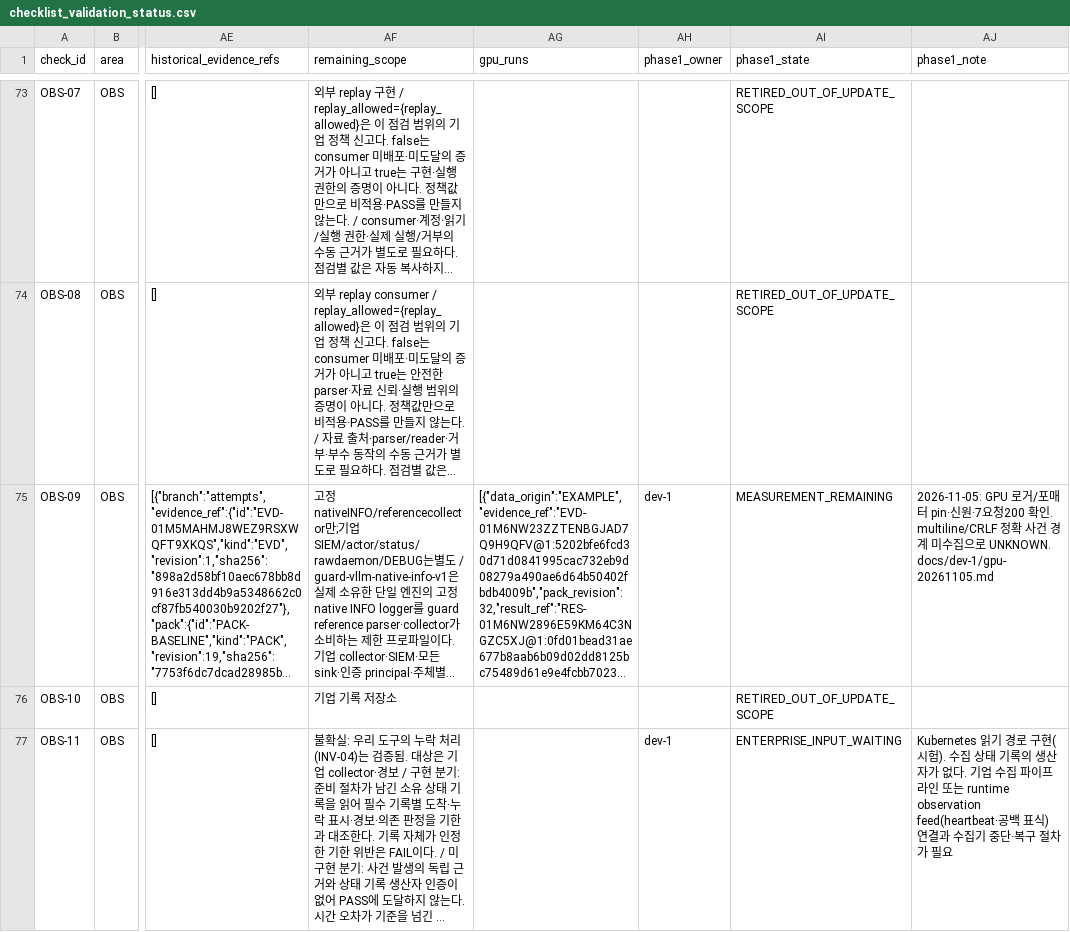
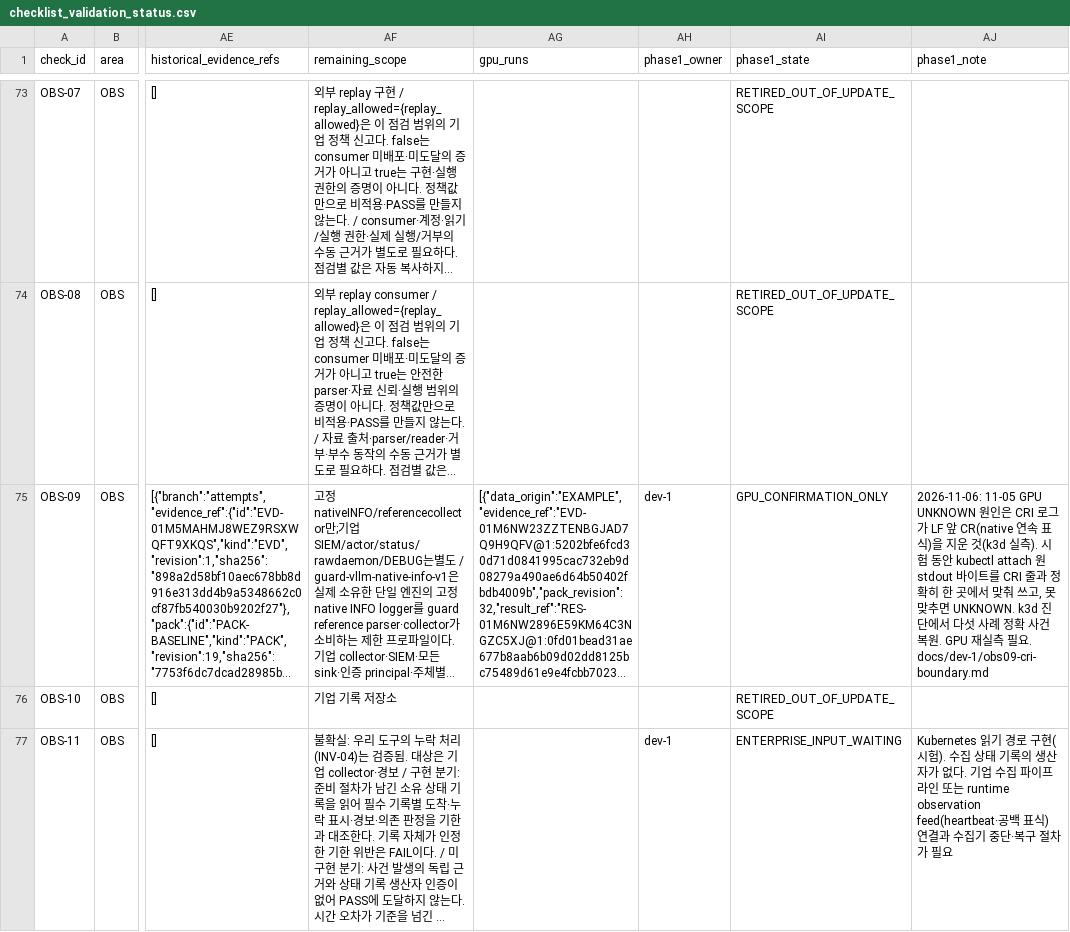
Before and after one commit to dohashelby/byul, a CSV file: update/docs/checklist_validation_status.csv, drawn as a sheet; only a part is shown, gaps mark what is left out; long unchanged cells end in …; the diff names each change by its address in the sheet, - before the commit and + after, or states it on an @@ line.

```diff
--- a/update/docs/checklist_validation_status.csv
+++ b/update/docs/checklist_validation_status.csv
-AI75 (phase1_state): MEASUREMENT_REMAINING
+AI75 (phase1_state): GPU_CONFIRMATION_ONLY
-AJ75 (phase1_note): 2026-11-05: GPU 로거/포매터 pin·신원·7요청200 확인. multiline/CRLF 정확 사건 경계 미수집으로 UNKNOWN. docs/dev-1/gpu-20261105.md
+AJ75 (phase1_note): 2026-11-06: 11-05 GPU UNKNOWN 원인은 CRI 로그가 LF 앞 CR(native 연속 표식)을 지운 것(k3d 실측). 시험 동안 kubectl attach 원 stdout 바이트를 CRI 줄과 정확히 한 곳에서 맞춰 쓰고, 못 맞추면 UNKNOWN. k3d 진단에서 다섯 사례 정확 사건 복원. GPU 재실측 필요. docs/dev-1/obs09-cri-boundary.md
```
Also changed, not shown: 10 other files.
